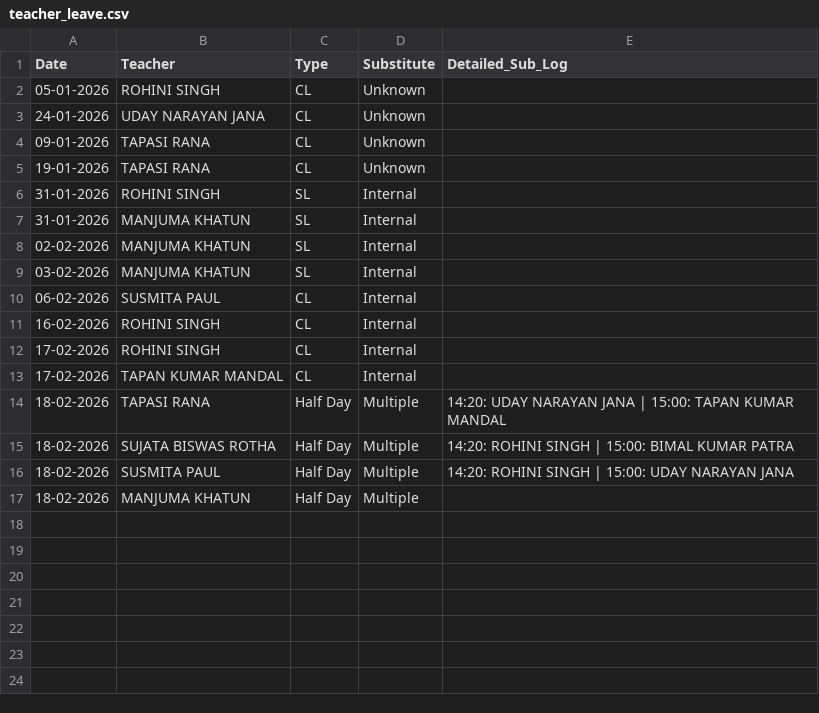
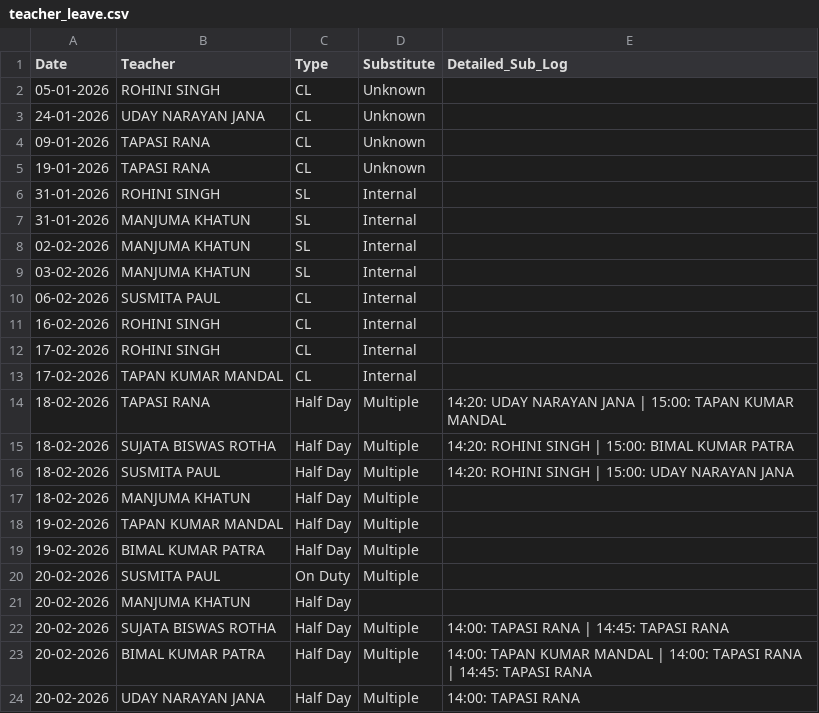
Before and after one commit to Bhagyabantapur-School/School-App, a CSV file: teacher_leave.csv, drawn as a sheet; the diff names each change by its address in the sheet, - before the commit and + after, or states it on an @@ line.

Commit message:
Add files via upload

```diff
--- a/teacher_leave.csv
+++ b/teacher_leave.csv
+row 18: 19-02-2026 | TAPAN KUMAR MANDAL | Half Day | Multiple
+row 19: 19-02-2026 | BIMAL KUMAR PATRA | Half Day | Multiple
+row 20: 20-02-2026 | SUSMITA PAUL | On Duty | Multiple
+row 21: 20-02-2026 | MANJUMA KHATUN | Half Day
+row 22: 20-02-2026 | SUJATA BISWAS ROTHA | Half Day | Multiple | 14:00: TAPASI RANA | 14:45: TAPASI RANA
+row 23: 20-02-2026 | BIMAL KUMAR PATRA | Half Day | Multiple | 14:00: TAPAN KUMAR MANDAL | 14:00: TAPASI RANA | 14:45: TAPASI RANA
+row 24: 20-02-2026 | UDAY NARAYAN JANA | Half Day | Multiple | 14:00: TAPASI RANA
```
